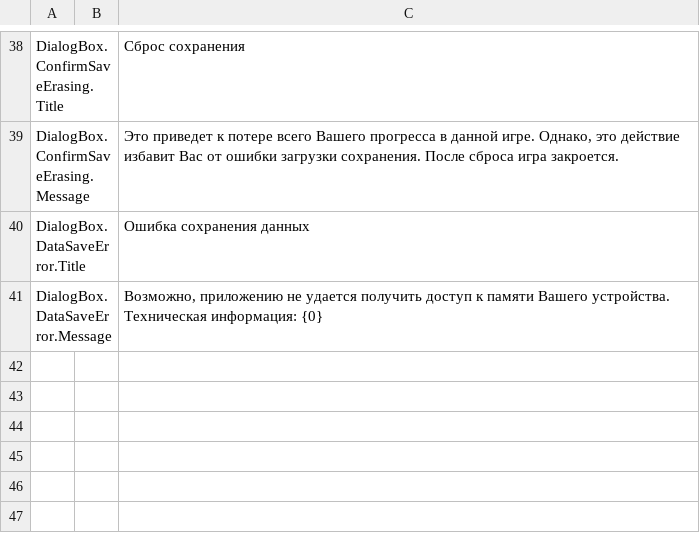
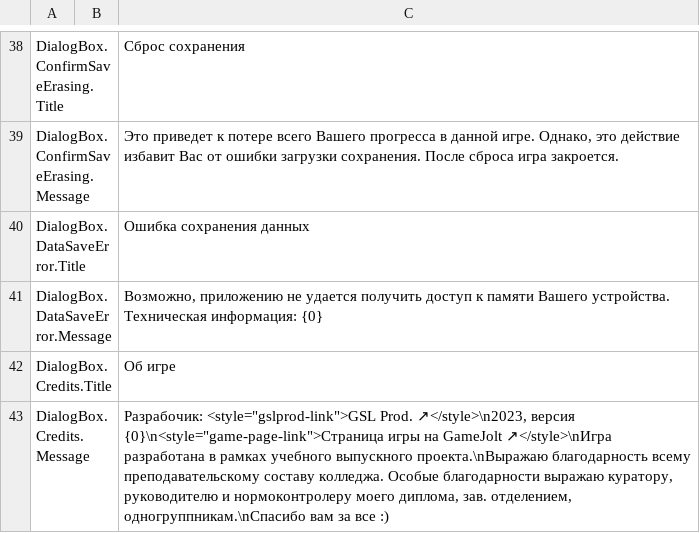
Before and after one commit to gslprod/Connect-It-game, a CSV file: Assets/Resources/Localization/DialogBox.csv, drawn as a sheet; only a part is shown, gaps mark what is left out.

Commit message:
Add Credits button to main menu, create default Text StyleSheet

```diff
--- a/Assets/Resources/Localization/DialogBox.csv
+++ b/Assets/Resources/Localization/DialogBox.csv
@@ -41 +41,3 @@ DialogBox.DataSaveError.Title,,Ошибка сохранения данных
 DialogBox.DataSaveError.Message,,"Возможно, приложению не удается получить доступ к памяти Вашего устройства. Техническая информация: {0}"
+DialogBox.Credits.Title,,Об игре
+DialogBox.Credits.Message,,"Разрабочик: <style=""gslprod-link"">GSL Prod. ↗</style>\n2023, версия {0}\n<style=""game-page-link"">Страница игры на GameJolt ↗</style>\nИгра разработана в рамках учебного выпускного проекта.\nВыражаю благодарность всему преподавательскому составу колледжа. Особые благодарности выражаю куратору, руководителю и нормоконтролеру моего диплома, зав. отделением, одногруппникам.\nСпасибо вам за все :)"
```
Also changed, not shown: Assets/Resources/Localization/Items.csv, 17 other files.
